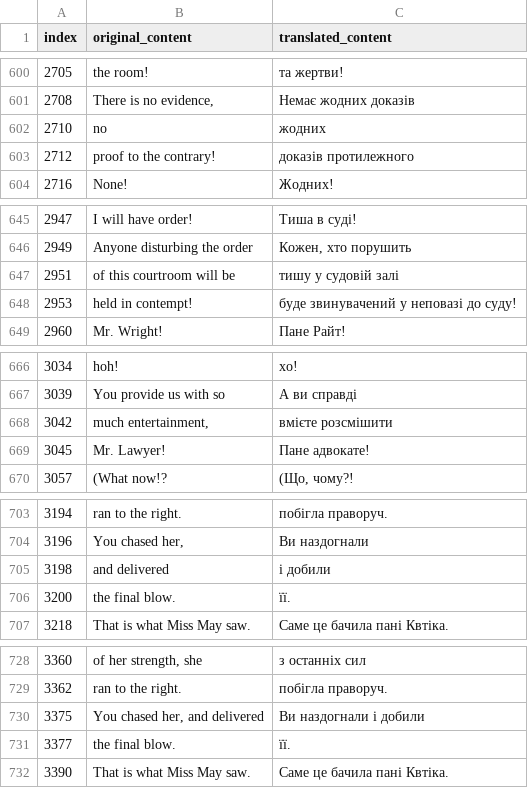
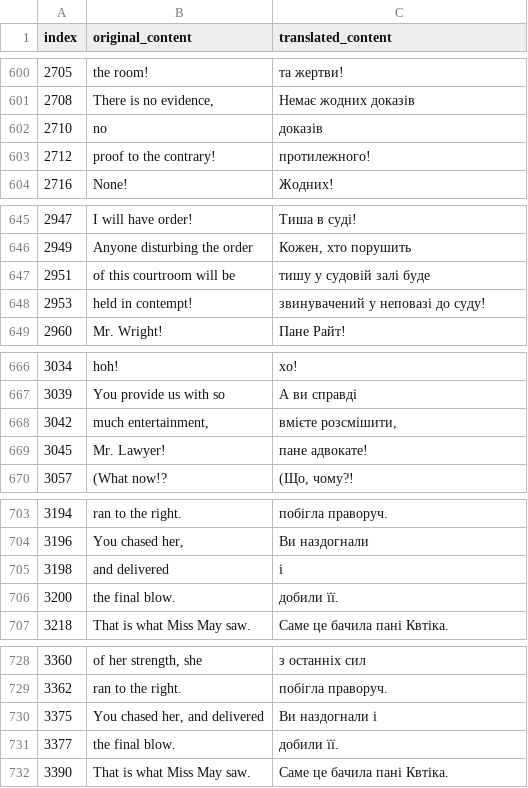
Before and after one commit to magends/ace-attorney-ukrainian, a CSV file: uk/sc1_3_text_u.csv, drawn as a sheet; only a part is shown, gaps mark what is left out; the diff covers the shown part only.

Commit message:
New translations sc1_3_text_u.csv (Ukrainian)
[ci skip]

```diff
--- a/uk/sc1_3_text_u.csv
+++ b/uk/sc1_3_text_u.csv
@@ -601,4 +601,4 @@
 "2708","There is no evidence,","Немає жодних доказів"
-"2710"," no"," жодних"
-"2712","proof to the contrary!","доказів протилежного"
+"2710"," no"," доказів"
+"2712","proof to the contrary!","протилежного!"
 "2716"," None!"," Жодних!"
@@ -646,4 +646,4 @@
 "2949","Anyone disturbing the order","Кожен, хто порушить"
-"2951","of this courtroom will be","тишу у судовій залі"
-"2953","held in contempt!","буде звинувачений у неповазі до суду!"
+"2951","of this courtroom will be","тишу у судовій залі буде"
+"2953","held in contempt!","звинувачений у неповазі до суду!"
 "2960","Mr. Wright!","Пане Райт!"
@@ -667,4 +667,4 @@
 "3039","You provide us with so","А ви справді"
-"3042","much entertainment,","вмієте розсмішити"
-"3045","Mr. Lawyer!","Пане адвокате!"
+"3042","much entertainment,","вмієте розсмішити,"
+"3045","Mr. Lawyer!","пане адвокате!"
 "3057","(What now!?","(Що, чому?!"
@@ -704,4 +704,4 @@
 "3196","You chased her,","Ви наздогнали"
-"3198"," and delivered"," і добили"
-"3200","the final blow.","її."
+"3198"," and delivered"," і"
+"3200","the final blow.","добили її."
 "3218","That is what Miss May saw.","Саме це бачила пані Квтіка."
@@ -729,4 +729,4 @@
 "3362","ran to the right.","побігла праворуч."
-"3375","You chased her, and delivered","Ви наздогнали і добили "
-"3377","the final blow.","її."
+"3375","You chased her, and delivered","Ви наздогнали і"
+"3377","the final blow.","добили її."
 "3390","That is what Miss May saw.","Саме це бачила пані Квтіка."
```
Also changed, not shown: 1 edited cell elsewhere in this file.
